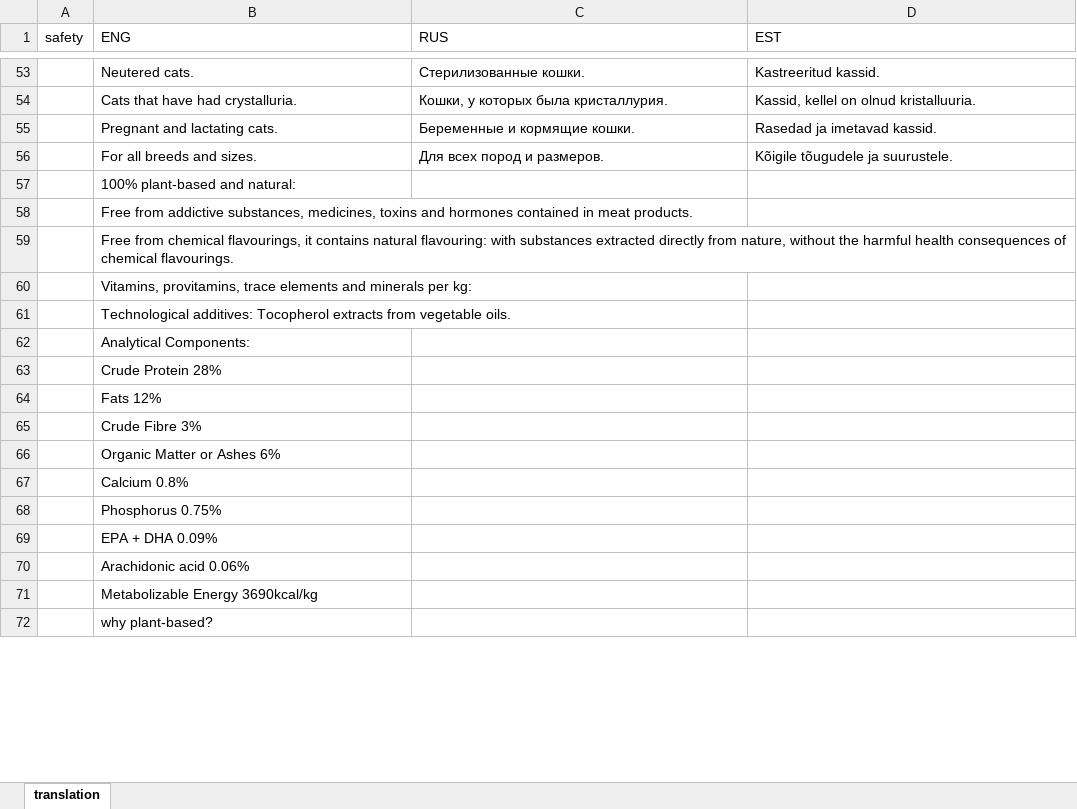
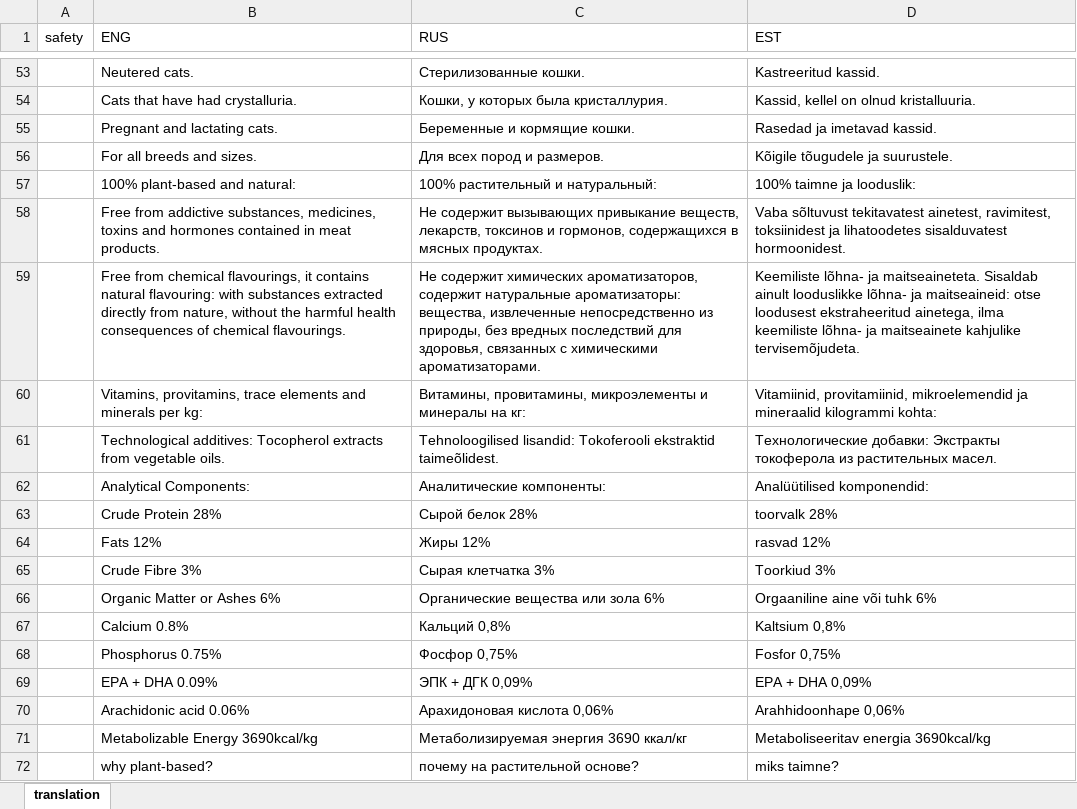
Before and after one commit to vegato-pet-shop/vegato-pet-shop.github.io, an Excel workbook: src/translation.xlsx, sheet translation, drawn as a sheet; only a part is shown, gaps mark what is left out; values as stored, in another font and other column widths than the file's, no borders; the diff covers the shown part only; the diff names each change by its address in the sheet, - before the commit and + after, or states it on an @@ line.

Commit message:
Update translation.xlsx

```diff
--- a/src/translation.xlsx (sheet translation)
+++ b/src/translation.xlsx (sheet translation)
-C57 (RUS): (empty)
+C57 (RUS): 100% растительный и натуральный:
-D57 (EST): (empty)
+D57 (EST): 100% taimne ja looduslik:
-C58 (RUS): (empty)
+C58 (RUS): Не содержит вызывающих привыкание веществ, лекарств, токсинов и гормонов, содержащихся в мясных продуктах.
-D58 (EST): (empty)
+D58 (EST): Vaba sõltuvust tekitavatest ainetest, ravimitest, toksiinidest ja lihatoodetes sisalduvatest hormoonidest.
-C59 (RUS): (empty)
+C59 (RUS): Не содержит химических ароматизаторов, содержит натуральные ароматизаторы: вещества, извлеченные непосредственно из природы, без вредных последствий для здоровья, связанных с химическими ароматизаторами.
-D59 (EST): (empty)
+D59 (EST): Keemiliste lõhna- ja maitseaineteta. Sisaldab ainult looduslikke lõhna- ja maitseaineid: otse loodusest ekstraheeritud ainetega, ilma keemiliste lõhna- ja maitseainete kahjulike tervisemõjudeta.
-C60 (RUS): (empty)
+C60 (RUS): Витамины, провитамины, микроэлементы и минералы на кг:
-D60 (EST): (empty)
+D60 (EST): Vitamiinid, provitamiinid, mikroelemendid ja mineraalid kilogrammi kohta:
-C61 (RUS): (empty)
+C61 (RUS): Tehnoloogilised lisandid: Tokoferooli ekstraktid taimeõlidest.
-D61 (EST): (empty)
+D61 (EST): Технологические добавки: Экстракты токоферола из растительных масел.
-C62 (RUS): (empty)
+C62 (RUS): Аналитические компоненты:
-D62 (EST): (empty)
+D62 (EST): Analüütilised komponendid:
-C63 (RUS): (empty)
+C63 (RUS): Сырой белок 28%
-D63 (EST): (empty)
+D63 (EST): toorvalk 28%
-C64 (RUS): (empty)
+C64 (RUS): Жиры 12%
-D64 (EST): (empty)
+D64 (EST): rasvad 12%
-C65 (RUS): (empty)
+C65 (RUS): Сырая клетчатка 3%
-D65 (EST): (empty)
+D65 (EST): Toorkiud 3%
-C66 (RUS): (empty)
+C66 (RUS): Органические вещества или зола 6%
-D66 (EST): (empty)
+D66 (EST): Orgaaniline aine või tuhk 6%
-C67 (RUS): (empty)
+C67 (RUS): Кальций 0,8%
-D67 (EST): (empty)
+D67 (EST): Kaltsium 0,8%
-C68 (RUS): (empty)
+C68 (RUS): Фосфор 0,75%
-D68 (EST): (empty)
+D68 (EST): Fosfor 0,75%
-C69 (RUS): (empty)
+C69 (RUS): ЭПК + ДГК 0,09%
-D69 (EST): (empty)
+D69 (EST): EPA + DHA 0,09%
-C70 (RUS): (empty)
+C70 (RUS): Арахидоновая кислота 0,06%
-D70 (EST): (empty)
+D70 (EST): Arahhidoonhape 0,06%
-C71 (RUS): (empty)
+C71 (RUS): Метаболизируемая энергия 3690 ккал/кг
-D71 (EST): (empty)
+D71 (EST): Metaboliseeritav energia 3690kcal/kg
-C72 (RUS): (empty)
+C72 (RUS): почему на растительной основе?
-D72 (EST): (empty)
+D72 (EST): miks taimne?
```
Also changed, not shown: 14 edited cells elsewhere in this sheet.
